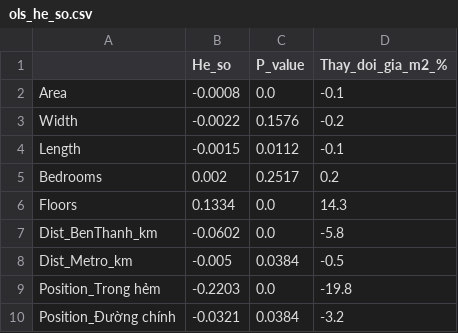
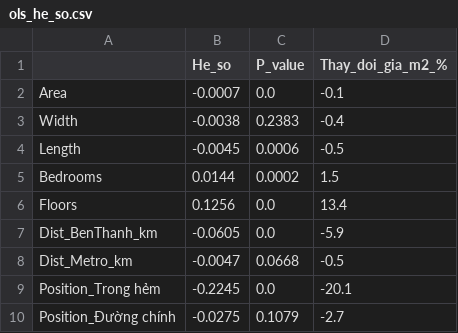
Before and after one commit to VuHuyen-Khanh/HCM-housing-price-analysis, a CSV file: report/ols_he_so.csv, drawn as a sheet.

```diff
--- a/report/ols_he_so.csv
+++ b/report/ols_he_so.csv
@@ -1,10 +1,10 @@
 ,He_so,P_value,Thay_doi_gia_m2_%
-Area,-0.0008,0.0,-0.1
-Width,-0.0022,0.1576,-0.2
-Length,-0.0015,0.0112,-0.1
-Bedrooms,0.002,0.2517,0.2
-Floors,0.1334,0.0,14.3
-Dist_BenThanh_km,-0.0602,0.0,-5.8
-Dist_Metro_km,-0.005,0.0384,-0.5
-Position_Trong hẻm,-0.2203,0.0,-19.8
-Position_Đường chính,-0.0321,0.0384,-3.2
+Area,-0.0007,0.0,-0.1
+Width,-0.0038,0.2383,-0.4
+Length,-0.0045,0.0006,-0.5
+Bedrooms,0.0144,0.0002,1.5
+Floors,0.1256,0.0,13.4
+Dist_BenThanh_km,-0.0605,0.0,-5.9
+Dist_Metro_km,-0.0047,0.0668,-0.5
+Position_Trong hẻm,-0.2245,0.0,-20.1
+Position_Đường chính,-0.0275,0.1079,-2.7
```
Also changed, not shown: data/clean/clean_1.csv, data/clean/test.csv, 18 other files.
